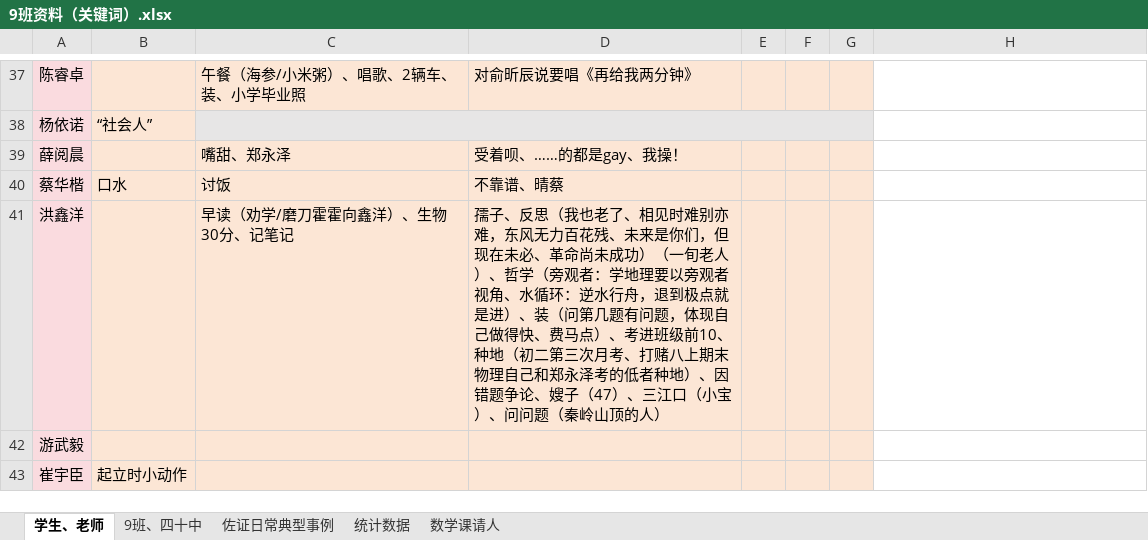
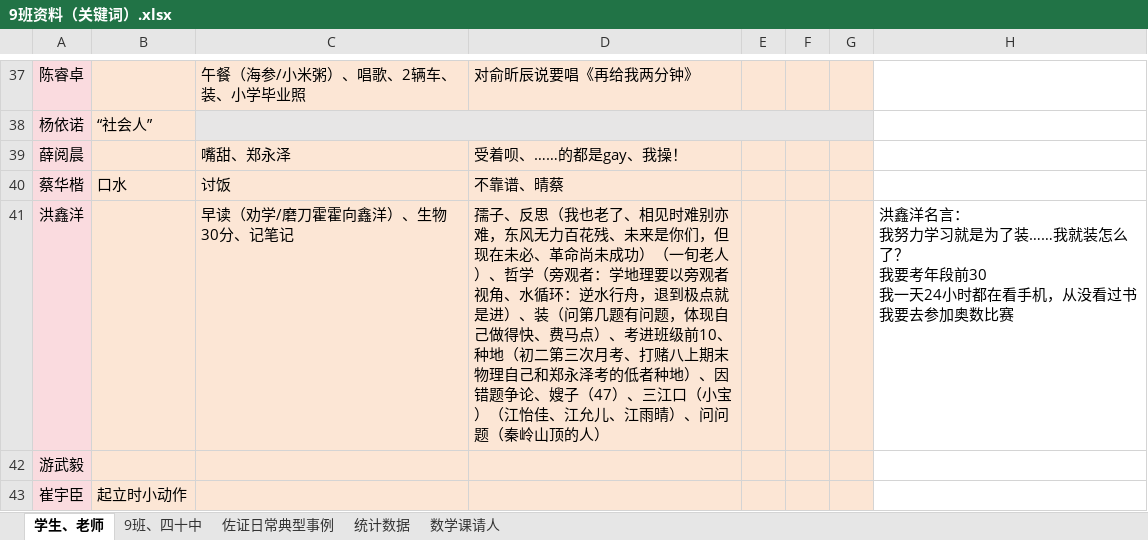
Before and after one commit to dsywy1698/dsywy1698.github.io, an Excel workbook: c/9班资料（关键词）.xlsx, sheet 学生、老师, drawn as a sheet; only a part is shown, gaps mark what is left out; values as stored, in another font and other column widths than the file's, no borders; conditional formats not drawn; ↵ is a line break in a cell; the diff names each change by its address in the sheet, - before the commit and + after, or states it on an @@ line.

```diff
--- a/c/9班资料（关键词）.xlsx (sheet 学生、老师)
+++ b/c/9班资料（关键词）.xlsx (sheet 学生、老师)
-D41: …（小宝）、问问题…
+D41: …（小宝）（江怡佳、江允儿、江雨晴）、问问题…
-H41: (empty)
+H41: 洪鑫洋名言： ↵ 我努力学习就是为了装……我就装怎么了？ ↵ 我要考年段前30 ↵ 我一天24小时都在看手机，从没看过书 ↵ 我要去参加奥数比赛
```
Also changed, not shown: sheet 9班、四十中, c/9班资料.xlsx, 2 other files.
